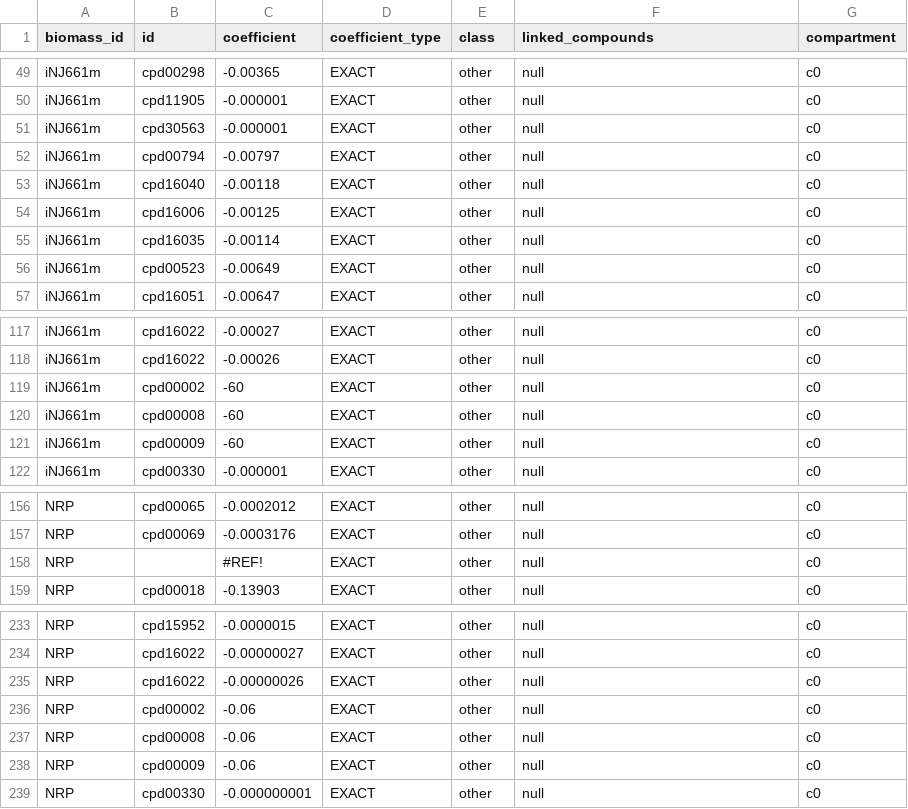
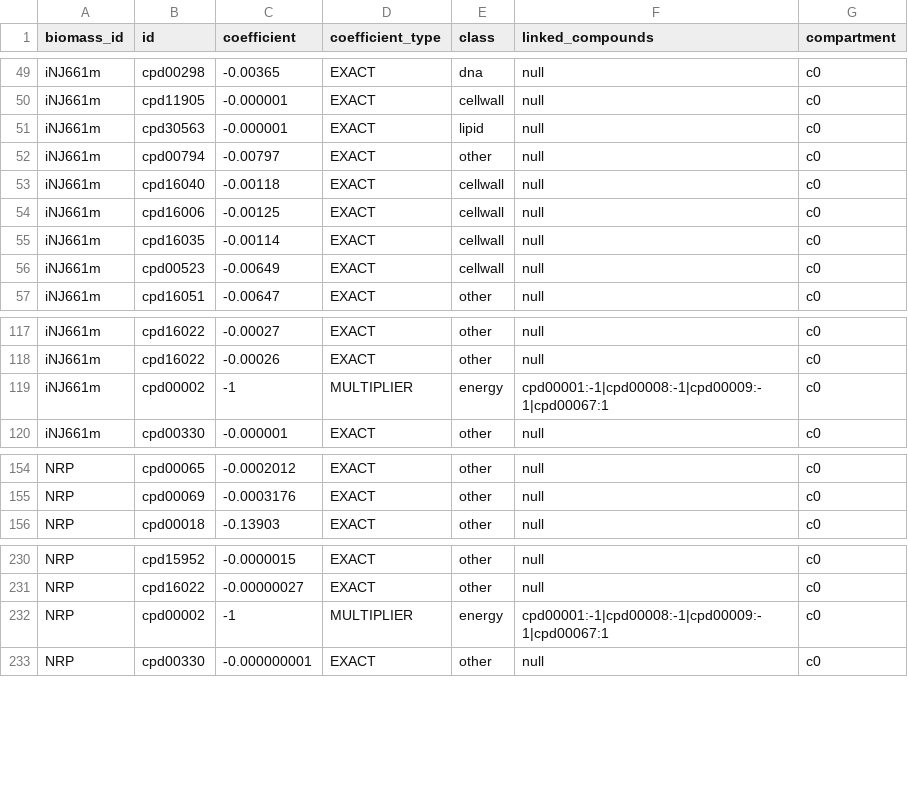
Before and after one commit to ModelSEED/ModelSEEDDatabase, a TSV file: Templates/Tuberculosis/BiomassCompounds.tsv, drawn as a sheet; only a part is shown, gaps mark what is left out; removed rows and columns are numbered as before the commit, all else as after; the diff covers the shown part only; the diff names each change by its address in the sheet, - before the commit and + after, or states it on an @@ line.

Commit message:
Inclusion of Biomasses.tsv
Biomasses.tsv previously omitted, now included. Also specifying
ATP->ADP+Pi cost as a multiplier instead of an EXACT, in line with bio1
and bio2. Eliminated erroneous and duplicate entries in biomass.

```diff
--- a/Templates/Tuberculosis/BiomassCompounds.tsv
+++ b/Templates/Tuberculosis/BiomassCompounds.tsv
-E49 (class): other
+E49 (class): dna
-E50 (class): other
+E50 (class): cellwall
-E51 (class): other
+E51 (class): lipid
-E53:E56 (class): other
+E53:E56 (class): cellwall
-C119 (coefficient): -60
+C119 (coefficient): -1
-D119 (coefficient_type): EXACT
+D119 (coefficient_type): MULTIPLIER
-E119 (class): other
+E119 (class): energy
-F119 (linked_compounds): null
+F119 (linked_compounds): cpd00001:-1|cpd00008:-1|cpd00009:-1|cpd00067:1
-row 120: iNJ661m | cpd00008 | -60 | EXACT | other | null | c0
-row 121: iNJ661m | cpd00009 | -60 | EXACT | other | null | c0
-row 158: NRP |  | #REF! | EXACT | other | null | c0
-row 235: NRP | cpd16022 | -0.00000026 | EXACT | other | null | c0
-C232 (coefficient): -0.06
+C232 (coefficient): -1
-D232 (coefficient_type): EXACT
+D232 (coefficient_type): MULTIPLIER
-E232 (class): other
+E232 (class): energy
-F232 (linked_compounds): null
+F232 (linked_compounds): cpd00001:-1|cpd00008:-1|cpd00009:-1|cpd00067:1
-row 237: NRP | cpd00008 | -0.06 | EXACT | other | null | c0
-row 238: NRP | cpd00009 | -0.06 | EXACT | other | null | c0
```
Also changed, not shown: 47 edited cells elsewhere in this file, 1 other file.
